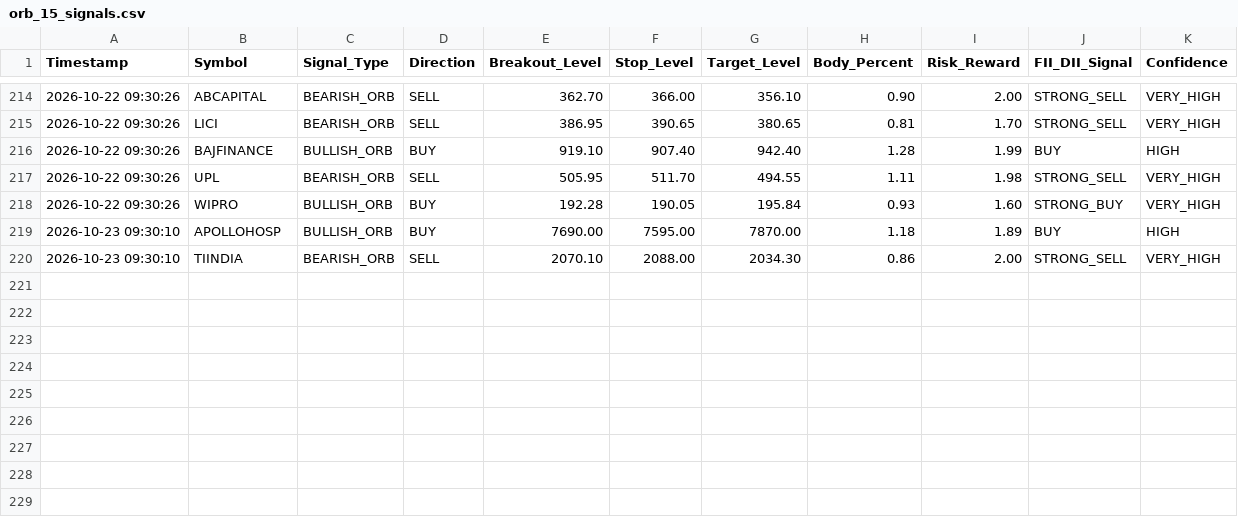
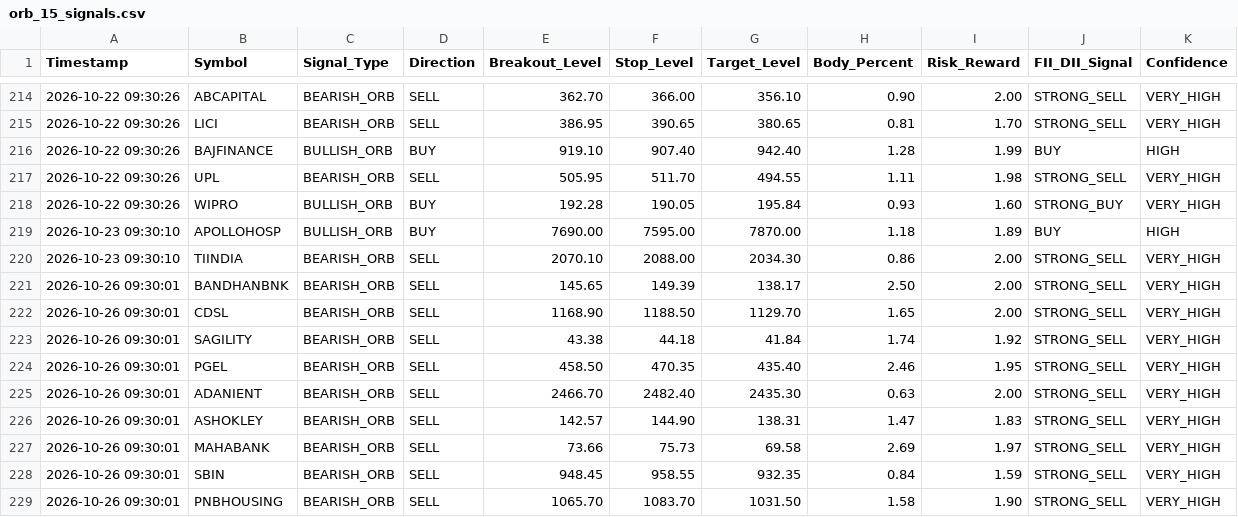
Before and after one commit to frzkhn155-ai/Final, a CSV file: orb_15_signals.csv, drawn as a sheet; only a part is shown, gaps mark what is left out; the diff names each change by its address in the sheet, - before the commit and + after, or states it on an @@ line.

```diff
--- a/orb_15_signals.csv
+++ b/orb_15_signals.csv
+row 221: 2026-10-26 09:30:01 | BANDHANBNK | BEARISH_ORB | SELL | 145.65 | 149.39 | 138.17 | 2.50 | 2.00 | STRONG_SELL | VERY_HIGH
+row 222: 2026-10-26 09:30:01 | CDSL | BEARISH_ORB | SELL | 1168.90 | 1188.50 | 1129.70 | 1.65 | 2.00 | STRONG_SELL | VERY_HIGH
+row 223: 2026-10-26 09:30:01 | SAGILITY | BEARISH_ORB | SELL | 43.38 | 44.18 | 41.84 | 1.74 | 1.92 | STRONG_SELL | VERY_HIGH
+row 224: 2026-10-26 09:30:01 | PGEL | BEARISH_ORB | SELL | 458.50 | 470.35 | 435.40 | 2.46 | 1.95 | STRONG_SELL | VERY_HIGH
+row 225: 2026-10-26 09:30:01 | ADANIENT | BEARISH_ORB | SELL | 2466.70 | 2482.40 | 2435.30 | 0.63 | 2.00 | STRONG_SELL | VERY_HIGH
+row 226: 2026-10-26 09:30:01 | ASHOKLEY | BEARISH_ORB | SELL | 142.57 | 144.90 | 138.31 | 1.47 | 1.83 | STRONG_SELL | VERY_HIGH
+row 227: 2026-10-26 09:30:01 | MAHABANK | BEARISH_ORB | SELL | 73.66 | 75.73 | 69.58 | 2.69 | 1.97 | STRONG_SELL | VERY_HIGH
+row 228: 2026-10-26 09:30:01 | SBIN | BEARISH_ORB | SELL | 948.45 | 958.55 | 932.35 | 0.84 | 1.59 | STRONG_SELL | VERY_HIGH
+row 229: 2026-10-26 09:30:01 | PNBHOUSING | BEARISH_ORB | SELL | 1065.70 | 1083.70 | 1031.50 | 1.58 | 1.90 | STRONG_SELL | VERY_HIGH
```
Also changed, not shown: fii_bb_continuation_alerts.csv, orb_signals.csv, 16 other files.
